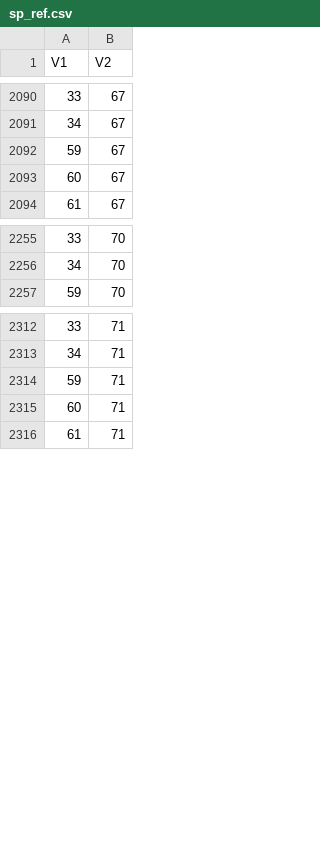
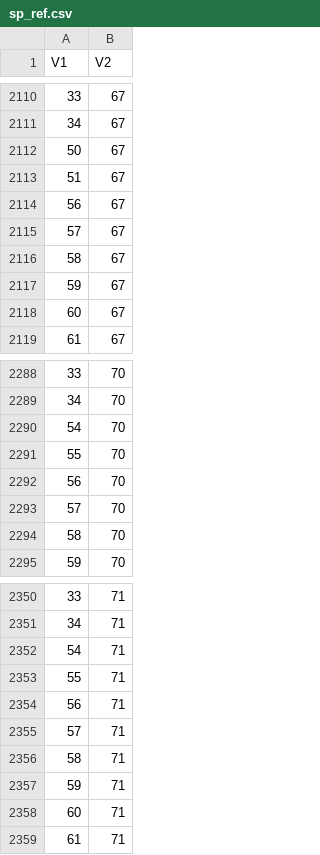
Before and after one commit to gguex/tl_study, a CSV file: multilines_data/preprocessed_data/test_mc_6789/sp_ref.csv, drawn as a sheet; only a part is shown, gaps mark what is left out; the diff covers the shown part only; the diff names each change by its address in the sheet, - before the commit and + after, or states it on an @@ line.

```diff
--- a/multilines_data/preprocessed_data/test_mc_6789/sp_ref.csv
+++ b/multilines_data/preprocessed_data/test_mc_6789/sp_ref.csv
+row 2112: 50 | 67
+row 2113: 51 | 67
+row 2114: 56 | 67
+row 2115: 57 | 67
+row 2116: 58 | 67
+row 2290: 54 | 70
+row 2291: 55 | 70
+row 2292: 56 | 70
+row 2293: 57 | 70
+row 2294: 58 | 70
+row 2352: 54 | 71
+row 2353: 55 | 71
+row 2354: 56 | 71
+row 2355: 57 | 71
+row 2356: 58 | 71
```
Also changed, not shown: 28 added rows elsewhere in this file, multilines_data/preprocessed_data/test_mc_6789/line_df.csv, results/test_mc_6789/line_res.csv, 7 other files.
